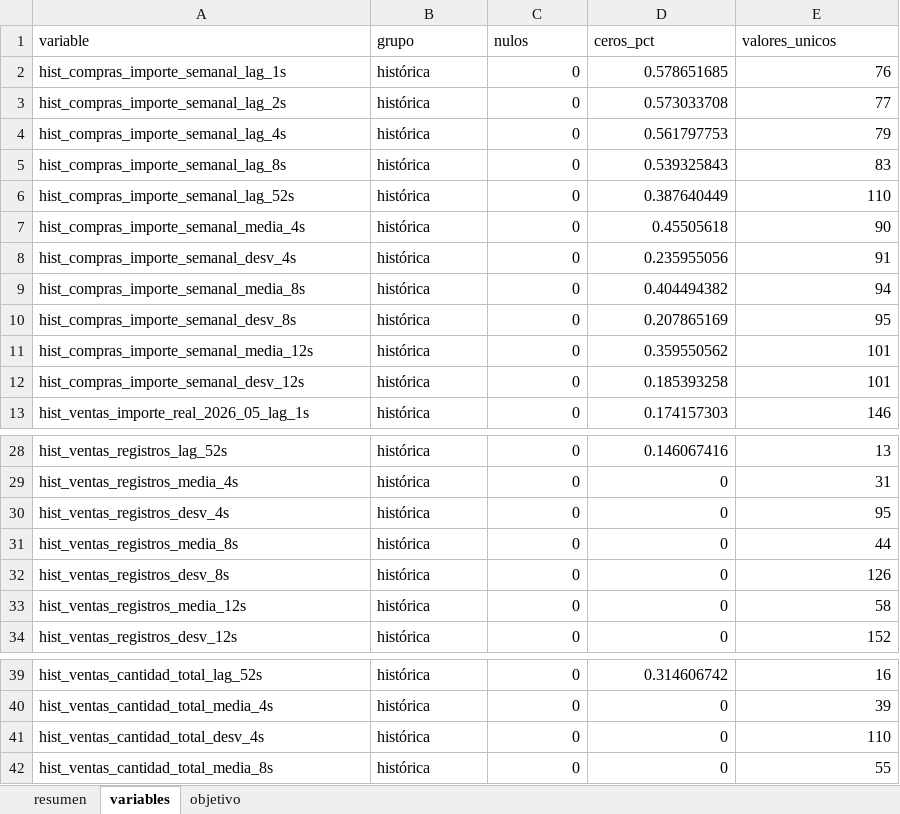
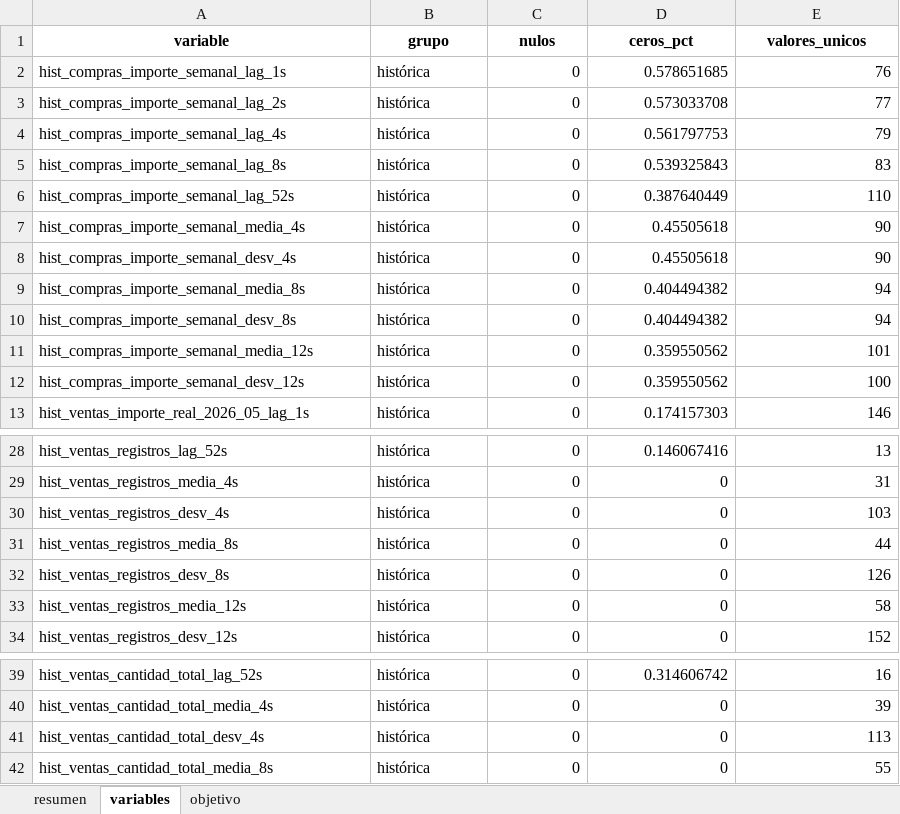
Before and after one commit to amartinezcsn/tesis, an Excel workbook: output/semanal/01_perfil_semanal.xlsx, sheet variables, drawn as a sheet; only a part is shown, gaps mark what is left out; values as stored, in another font and other column widths than the file's, no borders; the diff names each change by its address in the sheet, - before the commit and + after, or states it on an @@ line.

```diff
--- a/output/semanal/01_perfil_semanal.xlsx (sheet variables)
+++ b/output/semanal/01_perfil_semanal.xlsx (sheet variables)
@@ A1:E1 bold: off → on, alignment: left → center @@
-D8 (ceros_pct): 0.235955056
+D8 (ceros_pct): 0.45505618
-E8 (valores_unicos): 91
+E8 (valores_unicos): 90
-D10 (ceros_pct): 0.207865169
+D10 (ceros_pct): 0.404494382
-E10 (valores_unicos): 95
+E10 (valores_unicos): 94
-D12 (ceros_pct): 0.185393258
+D12 (ceros_pct): 0.359550562
-E12 (valores_unicos): 101
+E12 (valores_unicos): 100
-E30 (valores_unicos): 95
+E30 (valores_unicos): 103
-E41 (valores_unicos): 110
+E41 (valores_unicos): 113
```
Also changed, not shown: sheet resumen, sheet objetivo, input/dataset_maestro_semanal.xlsx, input/dataset_modelado_semanal.xlsx, 16 other files.
